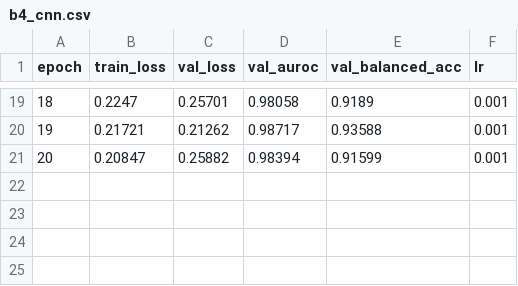
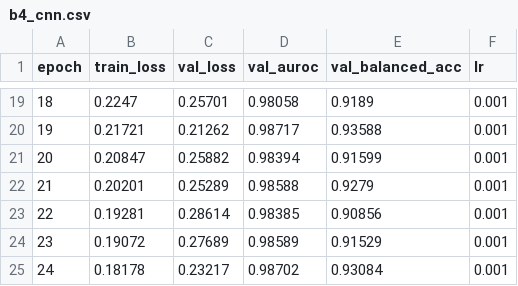
Before and after one commit to cosmosapien200/PJT-I-Research, a CSV file: logs/train/b4_cnn.csv, drawn as a sheet; only a part is shown, gaps mark what is left out; the diff names each change by its address in the sheet, - before the commit and + after, or states it on an @@ line.

```diff
--- a/logs/train/b4_cnn.csv
+++ b/logs/train/b4_cnn.csv
+row 22: 21 | 0.20201 | 0.25289 | 0.98588 | 0.9279 | 0.001
+row 23: 22 | 0.19281 | 0.28614 | 0.98385 | 0.90856 | 0.001
+row 24: 23 | 0.19072 | 0.27689 | 0.98589 | 0.91529 | 0.001
+row 25: 24 | 0.18178 | 0.23217 | 0.98702 | 0.93084 | 0.001
```
Also changed, not shown: 51 other files.
